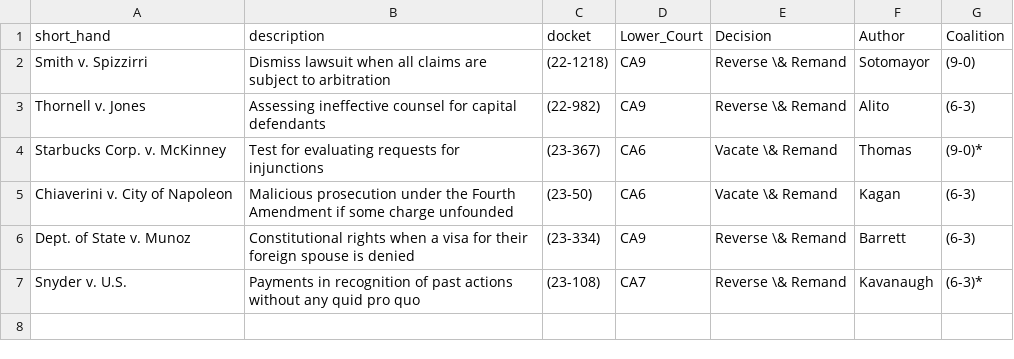
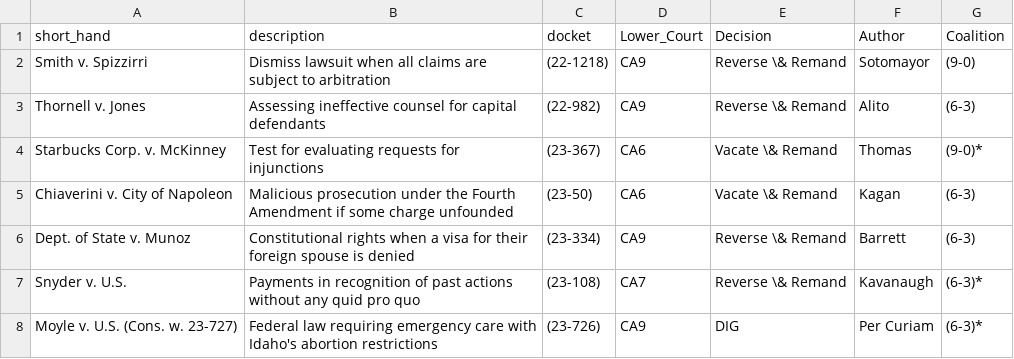
Before and after one commit to JakeTruscott/jaketruscott.github.io, a CSV file: _scotuswatch/stat_pack_OT23/Statpack Replication Data/Decisions/Decision Descriptions/April_Decision_Descriptions_OT23.csv, drawn as a sheet.

```diff
--- a/_scotuswatch/stat_pack_OT23/Statpack Replication Data/Decisions/Decision Descriptions/April_Decision_Descriptions_OT23.csv
+++ b/_scotuswatch/stat_pack_OT23/Statpack Replication Data/Decisions/Decision Descriptions/April_Decision_Descriptions_OT23.csv
@@ -7 +7,2 @@ Dept. of State v. Munoz,Constitutional rights when a visa for their foreign spou
 Snyder v. U.S.,Payments in recognition of past actions without any quid pro quo,(23-108),CA7,Reverse \& Remand,Kavanaugh,(6-3)*
+Moyle v. U.S. (Cons. w. 23-727),Federal law requiring emergency care with Idaho's abortion restrictions,(23-726),CA9,DIG,Per Curiam,(6-3)*
```
Also changed, not shown: _scotuswatch/ot23_decisions/OT_23_Decisions.csv, _scotuswatch/stat_pack_OT23/Statpack Replication Data/Decisions/Decision Descriptions/December_Decision_Descriptions_OT23.csv, 38 other files.
